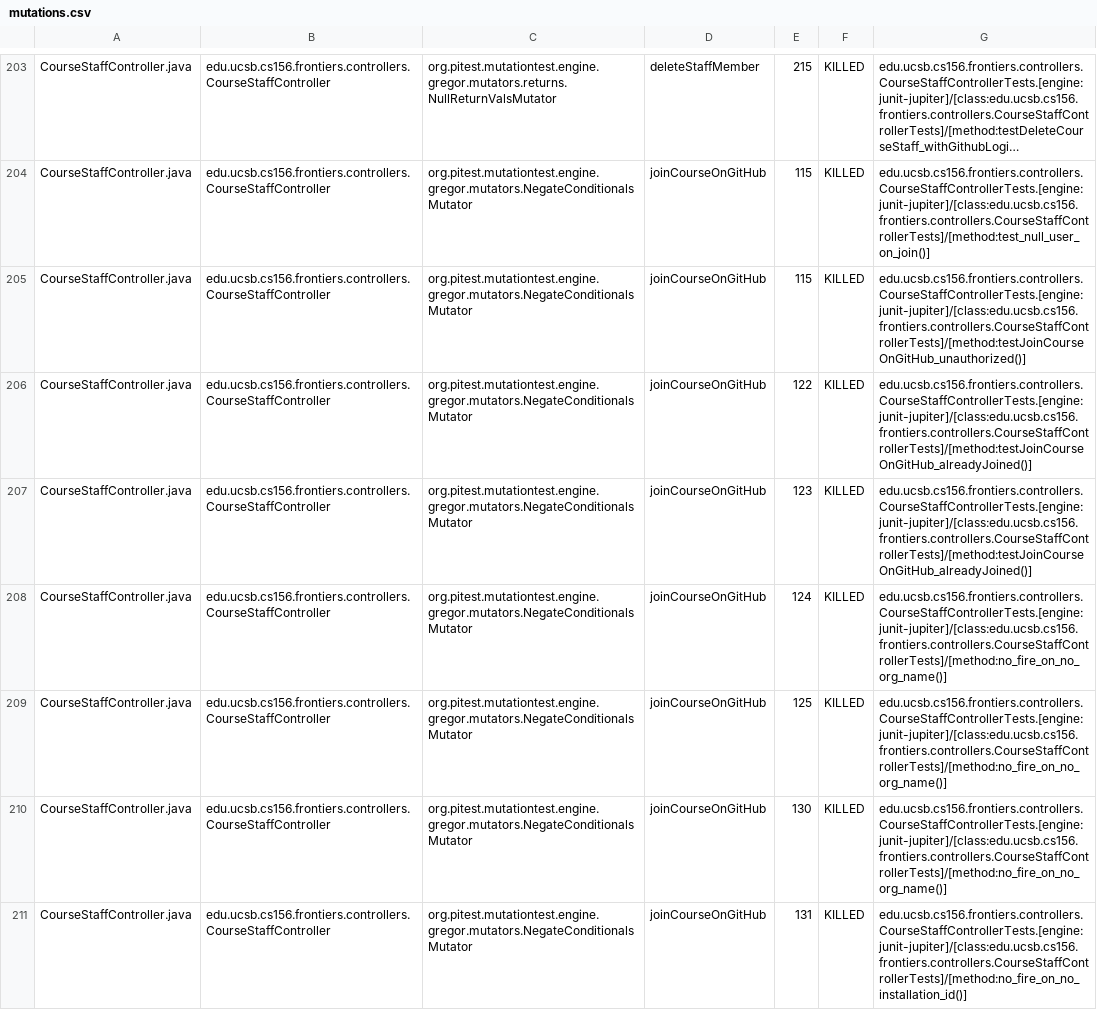
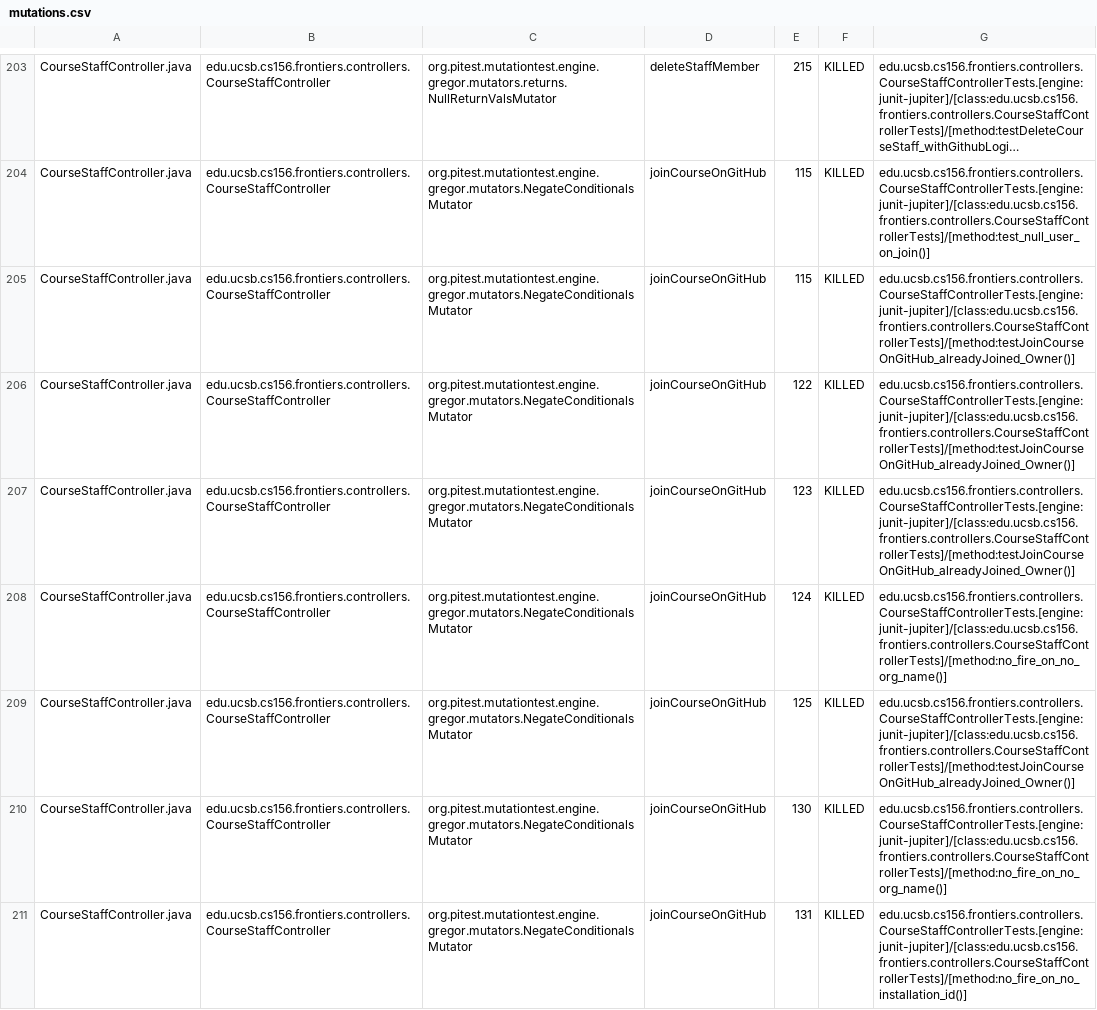
Before and after one commit to ucsb-cs156-f25/proj-frontiers-f25-09, a CSV file: prs/27/pitest/mutations.csv, drawn as a sheet; only a part is shown, gaps mark what is left out; long unchanged cells end in …; the diff covers the shown part only; the diff names each change by its address in the sheet, - before the commit and + after, or states it on an @@ line.

Commit message:
Deploying to gh-pages from @ ucsb-cs156-f25/proj-frontiers-f25-09@c2cf392ca3ee7d5476f87c4675159b9381e7cdb1 🚀

```diff
--- a/prs/27/pitest/mutations.csv
+++ b/prs/27/pitest/mutations.csv
-G205: edu.ucsb.cs156.frontiers.controllers.CourseStaffControllerTests.[engine:junit-jupiter]/[class:edu.ucsb.cs156.frontiers.controllers.CourseStaffControllerTests]/[method:testJoinCourseOnGitHub_unauthorized()]
+G205: edu.ucsb.cs156.frontiers.controllers.CourseStaffControllerTests.[engine:junit-jupiter]/[class:edu.ucsb.cs156.frontiers.controllers.CourseStaffControllerTests]/[method:testJoinCourseOnGitHub_alreadyJoined_Owner()]
-G206:G207: edu.ucsb.cs156.frontiers.controllers.CourseStaffControllerTests.[engine:junit-jupiter]/[class:edu.ucsb.cs156.frontiers.controllers.CourseStaffControllerTests]/[method:testJoinCourseOnGitHub_alreadyJoined()]
+G206:G207: edu.ucsb.cs156.frontiers.controllers.CourseStaffControllerTests.[engine:junit-jupiter]/[class:edu.ucsb.cs156.frontiers.controllers.CourseStaffControllerTests]/[method:testJoinCourseOnGitHub_alreadyJoined_Owner()]
-G209: edu.ucsb.cs156.frontiers.controllers.CourseStaffControllerTests.[engine:junit-jupiter]/[class:edu.ucsb.cs156.frontiers.controllers.CourseStaffControllerTests]/[method:no_fire_on_no_org_name()]
+G209: edu.ucsb.cs156.frontiers.controllers.CourseStaffControllerTests.[engine:junit-jupiter]/[class:edu.ucsb.cs156.frontiers.controllers.CourseStaffControllerTests]/[method:testJoinCourseOnGitHub_alreadyJoined_Owner()]
```
Also changed, not shown: 1 added row, 1 removed row and 62 edited cells elsewhere in this file, 51 other files.
